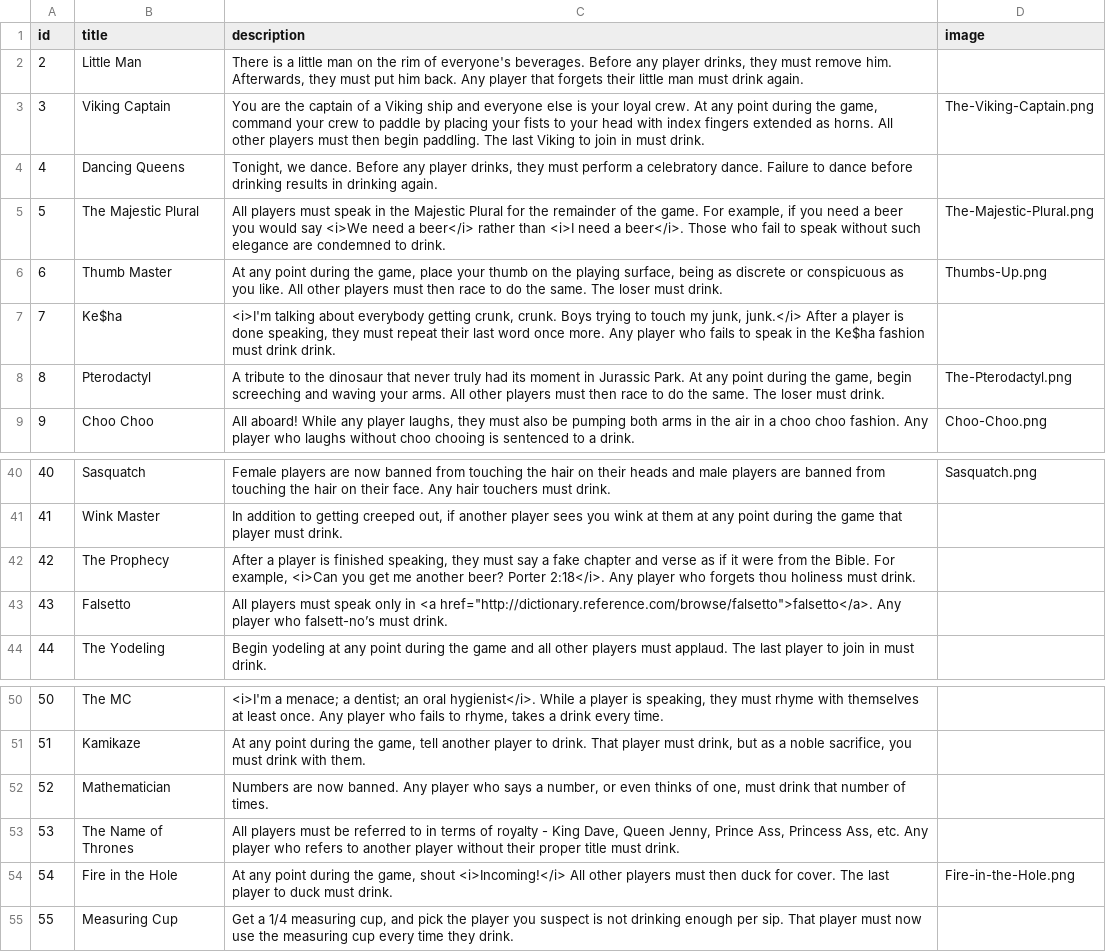
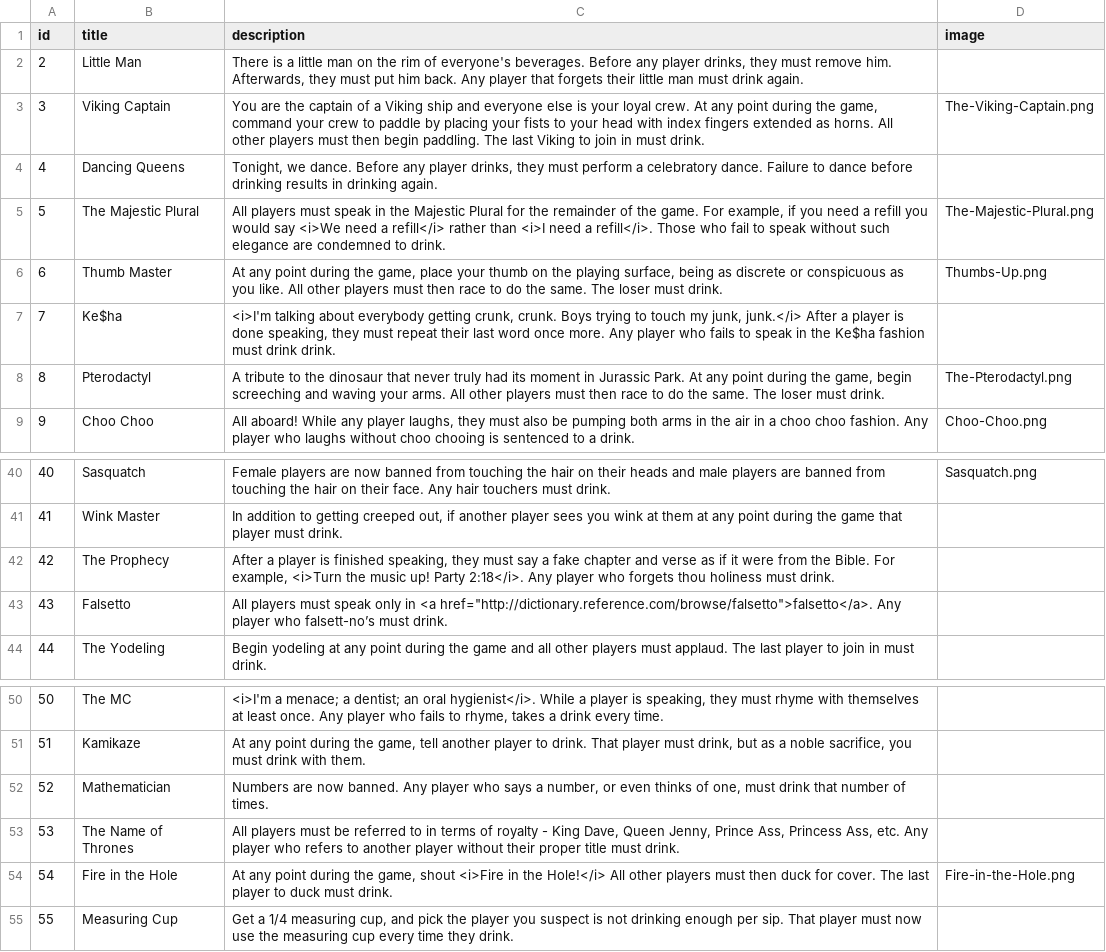
Before and after one commit to ncksllvn/you-drew-a-king, a CSV file: seeders/data/rules.csv, drawn as a sheet; only a part is shown, gaps mark what is left out.

Commit message:
Remove all beer references

```diff
--- a/seeders/data/rules.csv
+++ b/seeders/data/rules.csv
@@ -4,3 +4,3 @@ id,title,description,image
 4,Dancing Queens,"Tonight, we dance. Before any player drinks, they must perform a celebratory dance. Failure to dance before drinking results in drinking again.",
-5,The Majestic Plural,"All players must speak in the Majestic Plural for the remainder of the game. For example, if you need a beer you would say <i>We need a beer</i> rather than <i>I need a beer</i>. Those who fail to speak without such elegance are condemned to drink.",The-Majestic-Plural.png
+5,The Majestic Plural,"All players must speak in the Majestic Plural for the remainder of the game. For example, if you need a refill you would say <i>We need a refill</i> rather than <i>I need a refill</i>. Those who fail to speak without such elegance are condemned to drink.",The-Majestic-Plural.png
 6,Thumb Master,"At any point during the game, place your thumb on the playing surface, being as discrete or conspicuous as you like. All other players must then race to do the same. The loser must drink.",Thumbs-Up.png
@@ -41,3 +41,3 @@ id,title,description,image
 41,Wink Master,"In addition to getting creeped out, if another player sees you wink at them at any point during the game that player must drink.",
-42,The Prophecy,"After a player is finished speaking, they must say a fake chapter and verse as if it were from the Bible. For example, <i>Can you get me another beer? Porter 2:18</i>. Any player who forgets thou holiness must drink.",
+42,The Prophecy,"After a player is finished speaking, they must say a fake chapter and verse as if it were from the Bible. For example, <i>Turn the music up! Party 2:18</i>. Any player who forgets thou holiness must drink.",
 43,Falsetto,"All players must speak only in <a href=""http://dictionary.reference.com/browse/falsetto"">falsetto</a>. Any player who falsett-no’s must drink.",
@@ -53,3 +53,3 @@ id,title,description,image
 53,The Name of Thrones,"All players must be referred to in terms of royalty - King Dave, Queen Jenny, Prince Ass, Princess Ass, etc. Any player who refers to another player without their proper title must drink.",
-54,Fire in the Hole,"At any point during the game, shout <i>Incoming!</i> All other players must then duck for cover. The last player to duck must drink.",Fire-in-the-Hole.png
+54,Fire in the Hole,"At any point during the game, shout <i>Fire in the Hole!</i> All other players must then duck for cover. The last player to duck must drink.",Fire-in-the-Hole.png
 55,Measuring Cup,"Get a 1/4 measuring cup, and pick the player you suspect is not drinking enough per sip. That player must now use the measuring cup every time they drink.",
```
